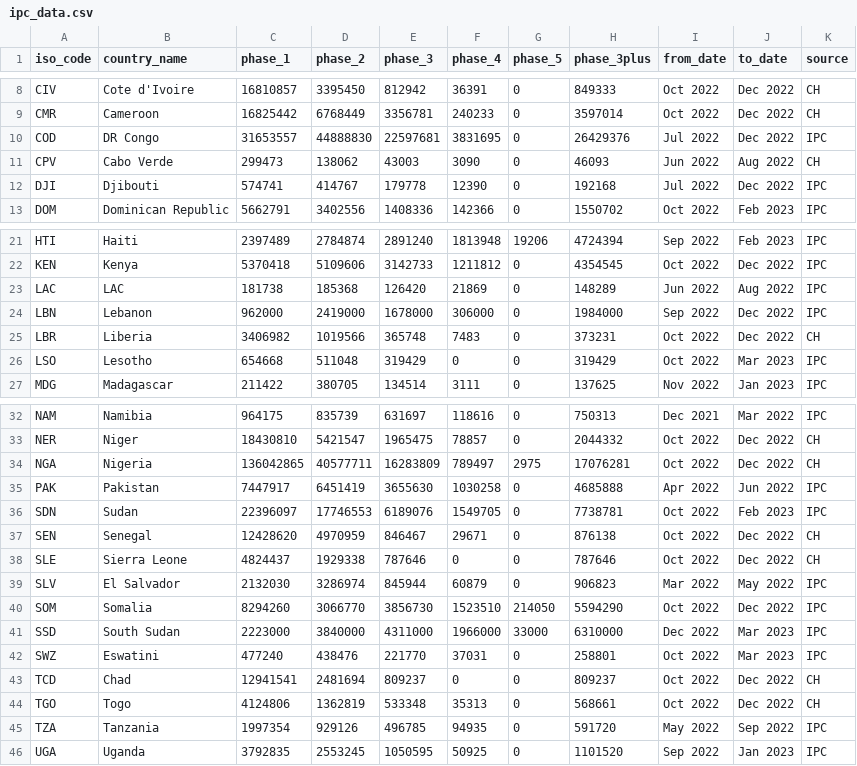
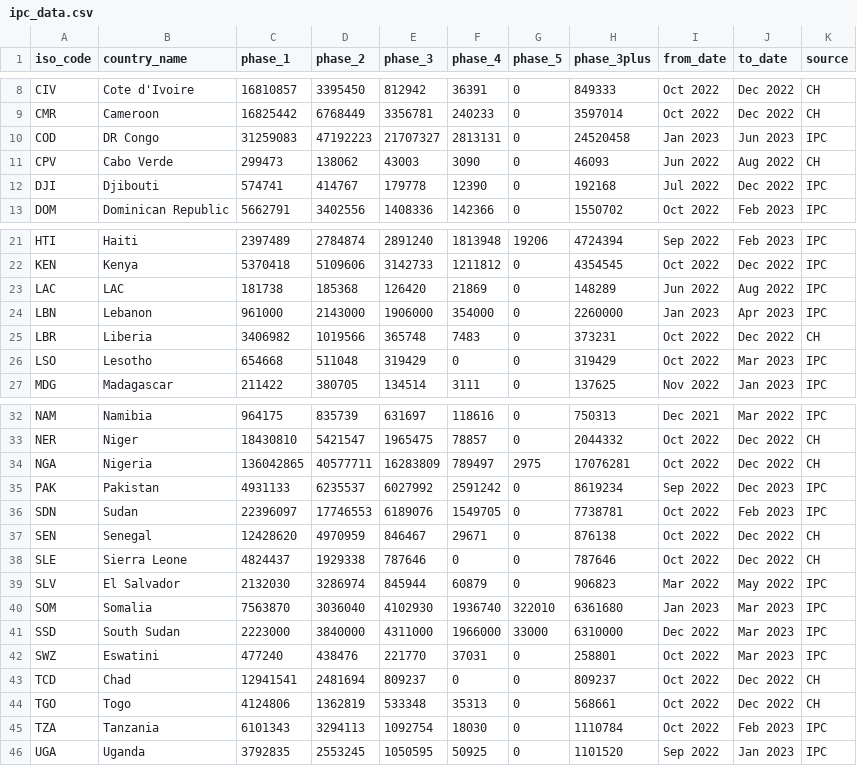
Before and after one commit to ONEcampaign/DataDive_Food_Security, a CSV file: output/ipc_data.csv, drawn as a sheet; only a part is shown, gaps mark what is left out.

```diff
--- a/output/ipc_data.csv
+++ b/output/ipc_data.csv
@@ -9,3 +9,3 @@ CIV,Cote d'Ivoire,16810857,3395450,812942,36391,0,849333,Oct 2022,Dec 2022,CH
 CMR,Cameroon,16825442,6768449,3356781,240233,0,3597014,Oct 2022,Dec 2022,CH
-COD,DR Congo,31653557,44888830,22597681,3831695,0,26429376,Jul 2022,Dec 2022,IPC
+COD,DR Congo,31259083,47192223,21707327,2813131,0,24520458,Jan 2023,Jun 2023,IPC
 CPV,Cabo Verde,299473,138062,43003,3090,0,46093,Jun 2022,Aug 2022,CH
@@ -23,3 +23,3 @@ KEN,Kenya,5370418,5109606,3142733,1211812,0,4354545,Oct 2022,Dec 2022,IPC
 LAC,LAC,181738,185368,126420,21869,0,148289,Jun 2022,Aug 2022,IPC
-LBN,Lebanon,962000,2419000,1678000,306000,0,1984000,Sep 2022,Dec 2022,IPC
+LBN,Lebanon,961000,2143000,1906000,354000,0,2260000,Jan 2023,Apr 2023,IPC
 LBR,Liberia,3406982,1019566,365748,7483,0,373231,Oct 2022,Dec 2022,CH
@@ -34,3 +34,3 @@ NER,Niger,18430810,5421547,1965475,78857,0,2044332,Oct 2022,Dec 2022,CH
 NGA,Nigeria,136042865,40577711,16283809,789497,2975,17076281,Oct 2022,Dec 2022,CH
-PAK,Pakistan,7447917,6451419,3655630,1030258,0,4685888,Apr 2022,Jun 2022,IPC
+PAK,Pakistan,4931133,6235537,6027992,2591242,0,8619234,Sep 2022,Dec 2023,IPC
 SDN,Sudan,22396097,17746553,6189076,1549705,0,7738781,Oct 2022,Feb 2023,IPC
@@ -39,3 +39,3 @@ SLE,Sierra Leone,4824437,1929338,787646,0,0,787646,Oct 2022,Dec 2022,CH
 SLV,El Salvador,2132030,3286974,845944,60879,0,906823,Mar 2022,May 2022,IPC
-SOM,Somalia,8294260,3066770,3856730,1523510,214050,5594290,Oct 2022,Dec 2022,IPC
+SOM,Somalia,7563870,3036040,4102930,1936740,322010,6361680,Jan 2023,Mar 2023,IPC
 SSD,South Sudan,2223000,3840000,4311000,1966000,33000,6310000,Dec 2022,Mar 2023,IPC
@@ -44,3 +44,3 @@ TCD,Chad,12941541,2481694,809237,0,0,809237,Oct 2022,Dec 2022,CH
 TGO,Togo,4124806,1362819,533348,35313,0,568661,Oct 2022,Dec 2022,CH
-TZA,Tanzania,1997354,929126,496785,94935,0,591720,May 2022,Sep 2022,IPC
+TZA,Tanzania,6101343,3294113,1092754,18030,0,1110784,Oct 2022,Feb 2023,IPC
 UGA,Uganda,3792835,2553245,1050595,50925,0,1101520,Sep 2022,Jan 2023,IPC
```
Also changed, not shown: output/ipc_phase_2.csv, output/ipc_phase_3.csv, 4 other files.
